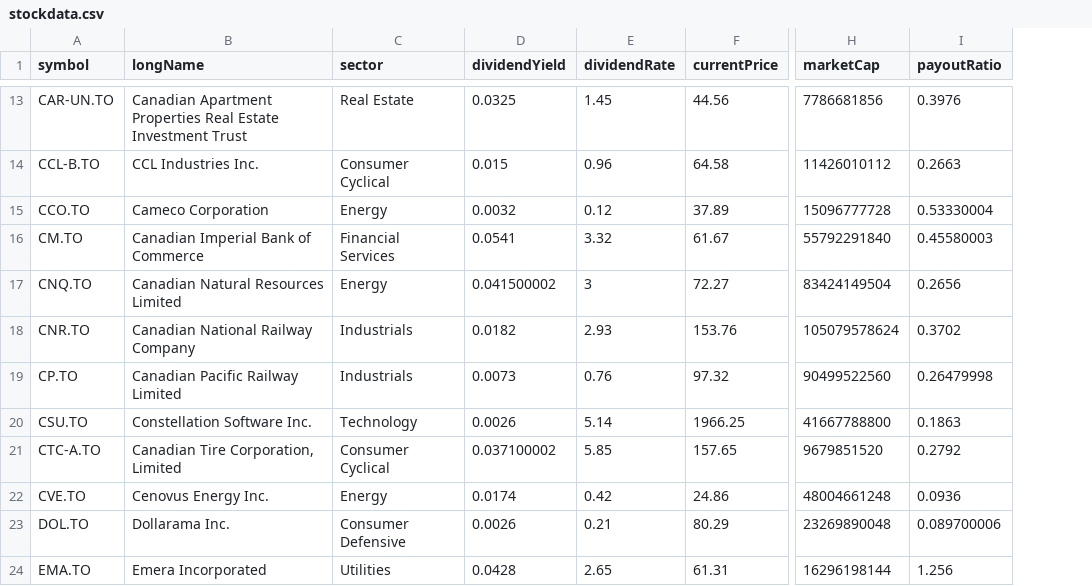
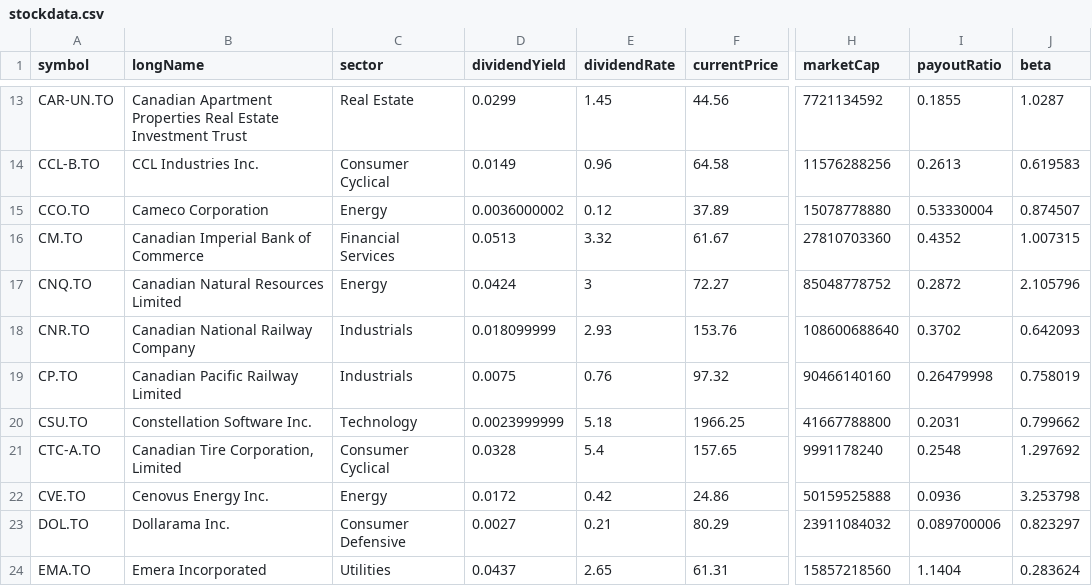
Before and after one commit to glennbirch/stock, a CSV file: stockdata.csv, drawn as a sheet; only a part is shown, gaps mark what is left out; the diff covers the shown part only; the diff names each change by its address in the sheet, - before the commit and + after, or states it on an @@ line.

```diff
--- a/stockdata.csv
+++ b/stockdata.csv
+column J (beta), rows 13-24: 1.0287 | 0.619583 | 0.874507 | 1.007315 | 2.105796 | 0.642093 | 0.758019 | 0.799662 | 1.297692 | 3.253798 | 0.823297 | 0.283624
-D13 (dividendYield): 0.0325
+D13 (dividendYield): 0.0299
-H13 (marketCap): 7786681856
+H13 (marketCap): 7721134592
-I13 (payoutRatio): 0.3976
+I13 (payoutRatio): 0.1855
-D14 (dividendYield): 0.015
+D14 (dividendYield): 0.0149
-H14 (marketCap): 11426010112
+H14 (marketCap): 11576288256
-I14 (payoutRatio): 0.2663
+I14 (payoutRatio): 0.2613
-D15 (dividendYield): 0.0032
+D15 (dividendYield): 0.0036000002
-H15 (marketCap): 15096777728
+H15 (marketCap): 15078778880
-D16 (dividendYield): 0.0541
+D16 (dividendYield): 0.0513
-H16 (marketCap): 55792291840
+H16 (marketCap): 27810703360
-I16 (payoutRatio): 0.45580003
+I16 (payoutRatio): 0.4352
-D17 (dividendYield): 0.041500002
+D17 (dividendYield): 0.0424
-H17 (marketCap): 83424149504
+H17 (marketCap): 85048778752
-I17 (payoutRatio): 0.2656
+I17 (payoutRatio): 0.2872
-D18 (dividendYield): 0.0182
+D18 (dividendYield): 0.018099999
-H18 (marketCap): 105079578624
+H18 (marketCap): 108600688640
-D19 (dividendYield): 0.0073
+D19 (dividendYield): 0.0075
-H19 (marketCap): 90499522560
+H19 (marketCap): 90466140160
-D20 (dividendYield): 0.0026
+D20 (dividendYield): 0.0023999999
-E20 (dividendRate): 5.14
+E20 (dividendRate): 5.18
-I20 (payoutRatio): 0.1863
+I20 (payoutRatio): 0.2031
-D21 (dividendYield): 0.037100002
+D21 (dividendYield): 0.0328
-E21 (dividendRate): 5.85
+E21 (dividendRate): 5.4
-H21 (marketCap): 9679851520
+H21 (marketCap): 9991178240
-I21 (payoutRatio): 0.2792
+I21 (payoutRatio): 0.2548
-D22 (dividendYield): 0.0174
+D22 (dividendYield): 0.0172
-H22 (marketCap): 48004661248
+H22 (marketCap): 50159525888
-D23 (dividendYield): 0.0026
+D23 (dividendYield): 0.0027
-H23 (marketCap): 23269890048
+H23 (marketCap): 23911084032
-D24 (dividendYield): 0.0428
+D24 (dividendYield): 0.0437
-H24 (marketCap): 16296198144
+H24 (marketCap): 15857218560
-I24 (payoutRatio): 1.256
+I24 (payoutRatio): 1.1404
```
Also changed, not shown: 33 edited cells elsewhere in this file, 2 other files.
